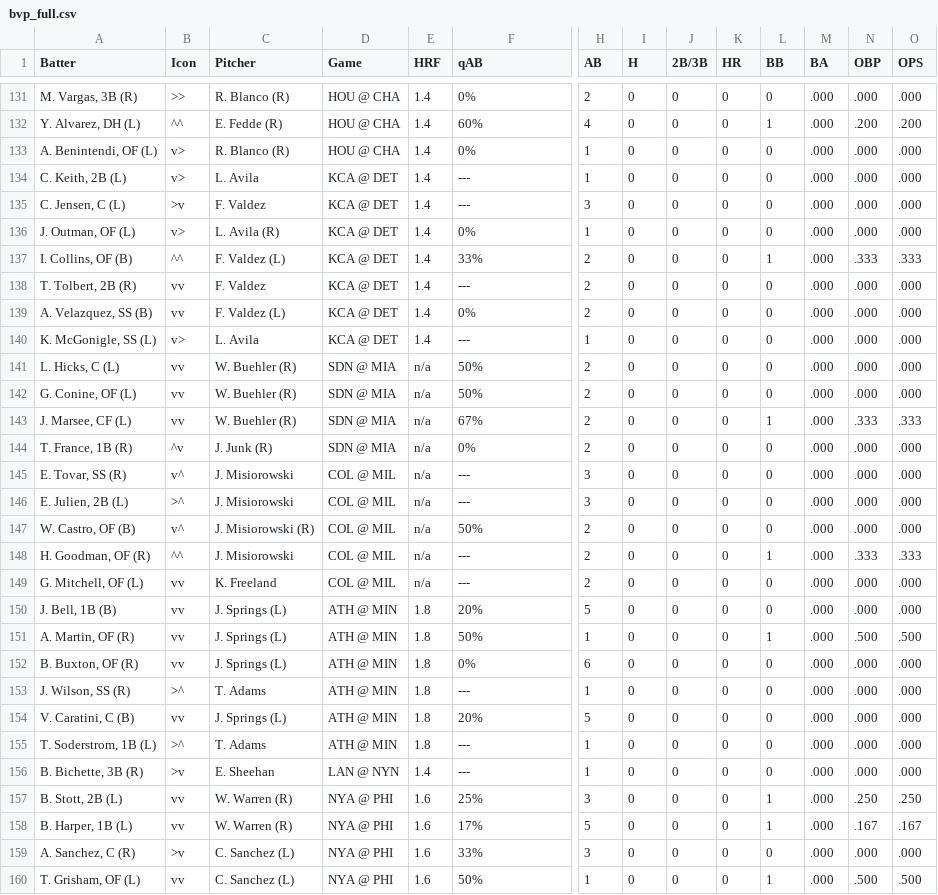
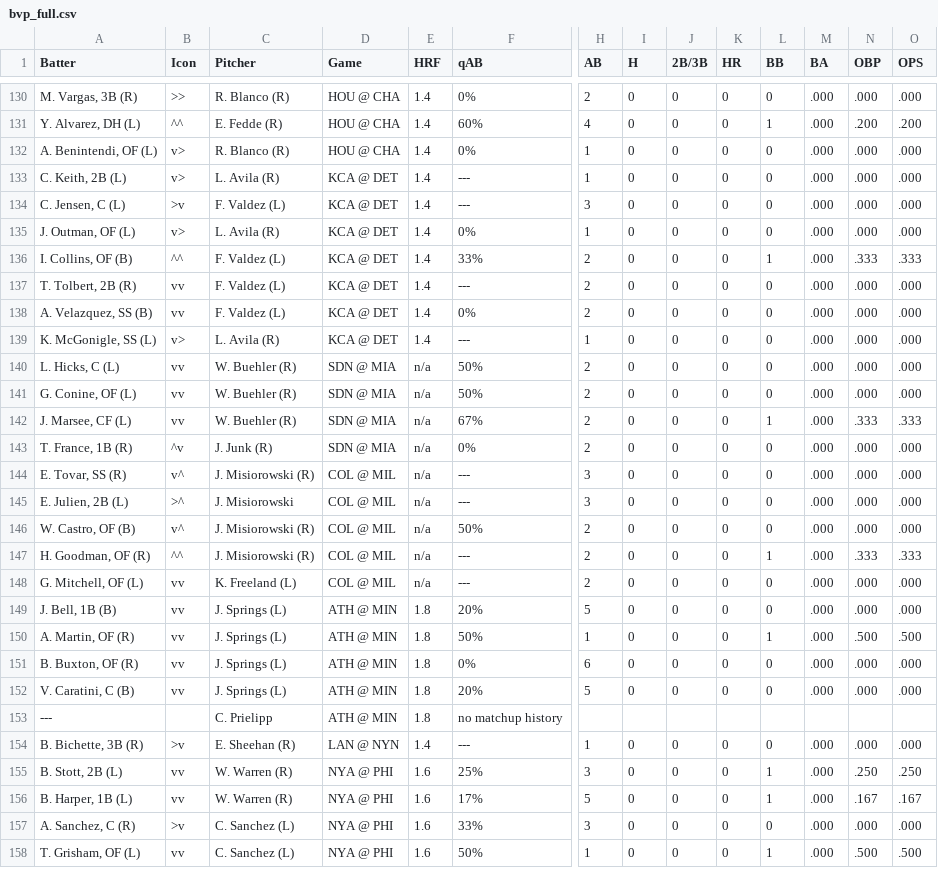
Before and after one commit to lgdsbrand/MLB-Hitters-Hub, a CSV file: backend/bvp_full.csv, drawn as a sheet; only a part is shown, gaps mark what is left out; removed rows and columns are numbered as before the commit, all else as after; rows hold the shown columns only; the diff covers the shown part only; the diff names each change by its address in the sheet, - before the commit and + after, or states it on an @@ line.

```diff
--- a/backend/bvp_full.csv
+++ b/backend/bvp_full.csv
-C133 (Pitcher): L. Avila
+C133 (Pitcher): L. Avila (R)
-C134 (Pitcher): F. Valdez
+C134 (Pitcher): F. Valdez (L)
-C137 (Pitcher): F. Valdez
+C137 (Pitcher): F. Valdez (L)
-C139 (Pitcher): L. Avila
+C139 (Pitcher): L. Avila (R)
-C144 (Pitcher): J. Misiorowski
+C144 (Pitcher): J. Misiorowski (R)
-C147 (Pitcher): J. Misiorowski
+C147 (Pitcher): J. Misiorowski (R)
-C148 (Pitcher): K. Freeland
+C148 (Pitcher): K. Freeland (L)
-row 153: J. Wilson, SS (R) | >^ | T. Adams | ATH @ MIN | 1.8 | --- | 1 | 0 | 0 | 0 | 0 | .000 | .000 | .000
-row 155: T. Soderstrom, 1B (L) | >^ | T. Adams | ATH @ MIN | 1.8 | --- | 1 | 0 | 0 | 0 | 0 | .000 | .000 | .000
+row 153: --- |  | C. Prielipp | ATH @ MIN | 1.8 | no matchup history
-C154 (Pitcher): E. Sheehan
+C154 (Pitcher): E. Sheehan (R)
```
Also changed, not shown: 1 removed row and 11 edited cells elsewhere in this file, backend/hit_pred_full.csv, backend/hr_pred_full.csv, 1 other file.
